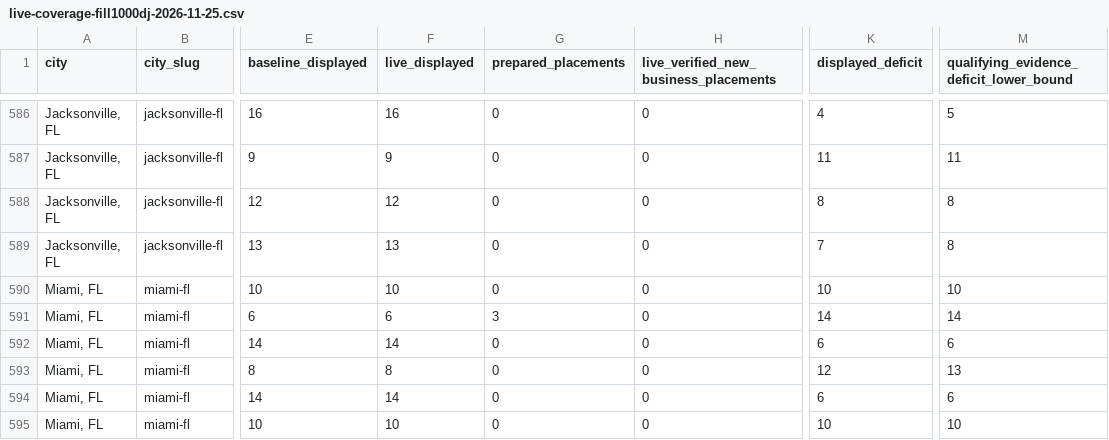
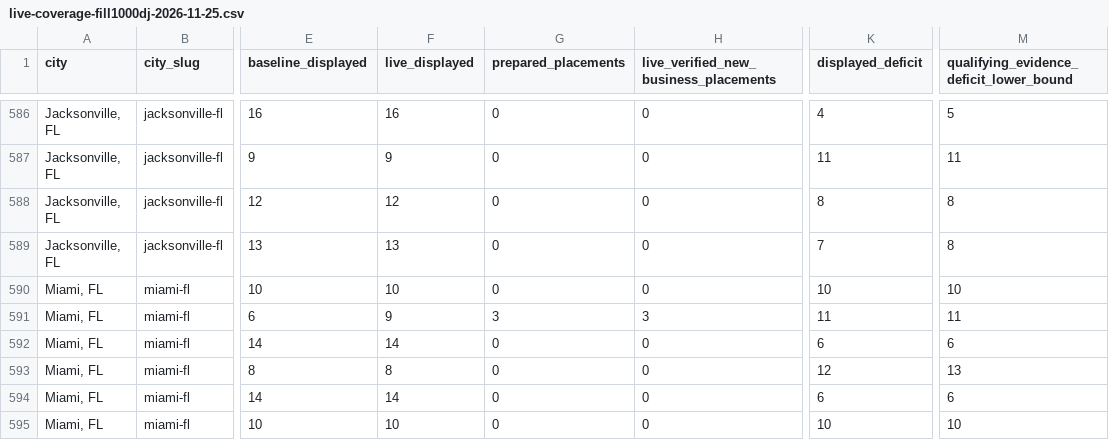
Before and after one commit to gitMark80/who-knows-a-pro, a CSV file: reports/live-coverage-fill1000dj-2026-11-25.csv, drawn as a sheet; only a part is shown, gaps mark what is left out; the diff covers the shown part only; the diff names each change by its address in the sheet, - before the commit and + after, or states it on an @@ line.

Commit message:
Record 99 live-verified businesses and 102 verified placements

```diff
--- a/reports/live-coverage-fill1000dj-2026-11-25.csv
+++ b/reports/live-coverage-fill1000dj-2026-11-25.csv
-F591 (live_displayed): 6
+F591 (live_displayed): 9
-H591: 0
+H591: 3
-K591 (displayed_deficit): 14
+K591 (displayed_deficit): 11
-M591: 14
+M591: 11
```
Also changed, not shown: 191 edited cells elsewhere in this file, 2 other files.
